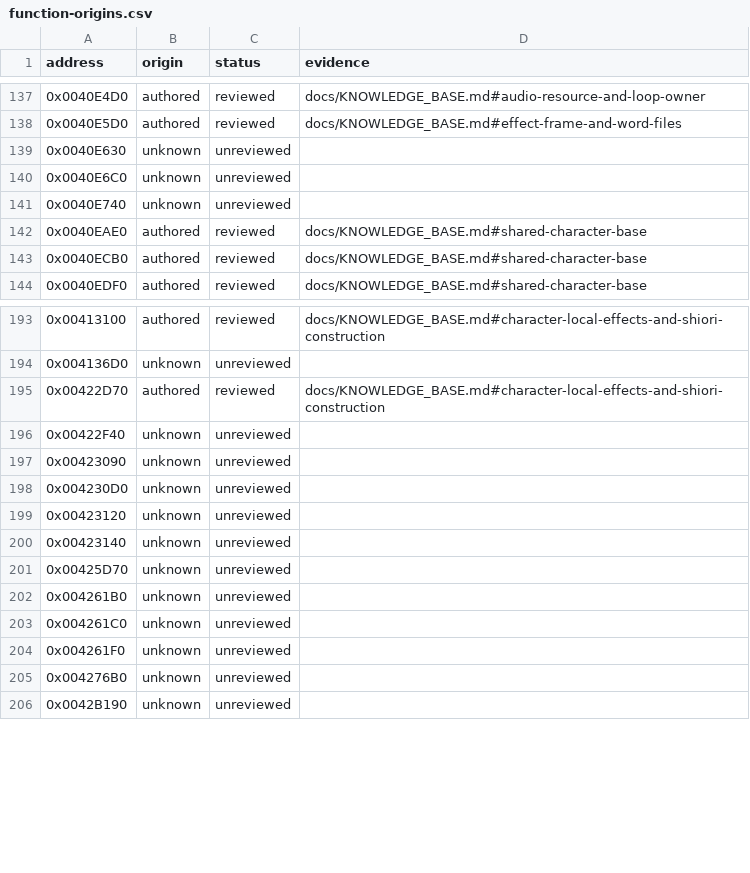
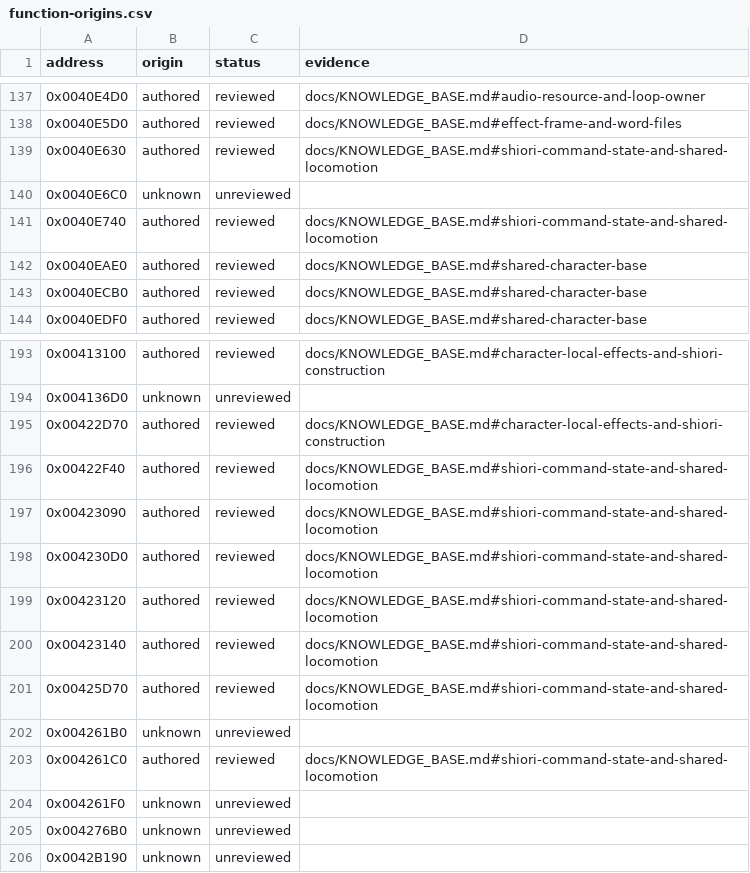
Before and after one commit to N0zoM1z0/Eternal-Fighter-Zero, a CSV file: config/function-origins.csv, drawn as a sheet; only a part is shown, gaps mark what is left out.

```diff
--- a/config/function-origins.csv
+++ b/config/function-origins.csv
@@ -138,5 +138,5 @@ address,origin,status,evidence
 0x0040E5D0,authored,reviewed,docs/KNOWLEDGE_BASE.md#effect-frame-and-word-files
-0x0040E630,unknown,unreviewed,
+0x0040E630,authored,reviewed,docs/KNOWLEDGE_BASE.md#shiori-command-state-and-shared-locomotion
 0x0040E6C0,unknown,unreviewed,
-0x0040E740,unknown,unreviewed,
+0x0040E740,authored,reviewed,docs/KNOWLEDGE_BASE.md#shiori-command-state-and-shared-locomotion
 0x0040EAE0,authored,reviewed,docs/KNOWLEDGE_BASE.md#shared-character-base
@@ -195,10 +195,10 @@ address,origin,status,evidence
 0x00422D70,authored,reviewed,docs/KNOWLEDGE_BASE.md#character-local-effects-and-shiori-construction
-0x00422F40,unknown,unreviewed,
-0x00423090,unknown,unreviewed,
-0x004230D0,unknown,unreviewed,
-0x00423120,unknown,unreviewed,
-0x00423140,unknown,unreviewed,
-0x00425D70,unknown,unreviewed,
+0x00422F40,authored,reviewed,docs/KNOWLEDGE_BASE.md#shiori-command-state-and-shared-locomotion
+0x00423090,authored,reviewed,docs/KNOWLEDGE_BASE.md#shiori-command-state-and-shared-locomotion
+0x004230D0,authored,reviewed,docs/KNOWLEDGE_BASE.md#shiori-command-state-and-shared-locomotion
+0x00423120,authored,reviewed,docs/KNOWLEDGE_BASE.md#shiori-command-state-and-shared-locomotion
+0x00423140,authored,reviewed,docs/KNOWLEDGE_BASE.md#shiori-command-state-and-shared-locomotion
+0x00425D70,authored,reviewed,docs/KNOWLEDGE_BASE.md#shiori-command-state-and-shared-locomotion
 0x004261B0,unknown,unreviewed,
-0x004261C0,unknown,unreviewed,
+0x004261C0,authored,reviewed,docs/KNOWLEDGE_BASE.md#shiori-command-state-and-shared-locomotion
 0x004261F0,unknown,unreviewed,
```
Also changed, not shown: config/function-boundaries.csv, config/implemented.csv, 44 other files.
